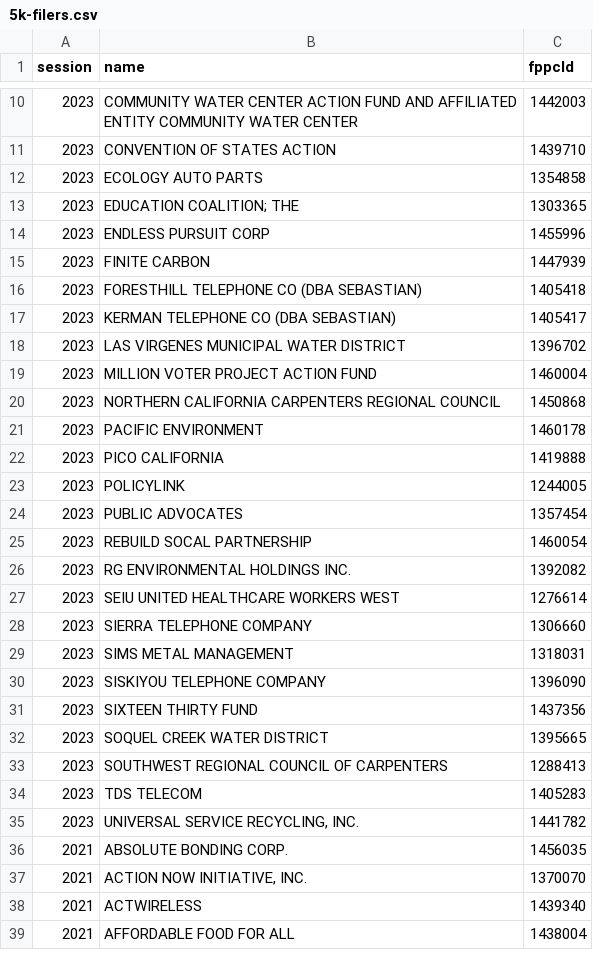
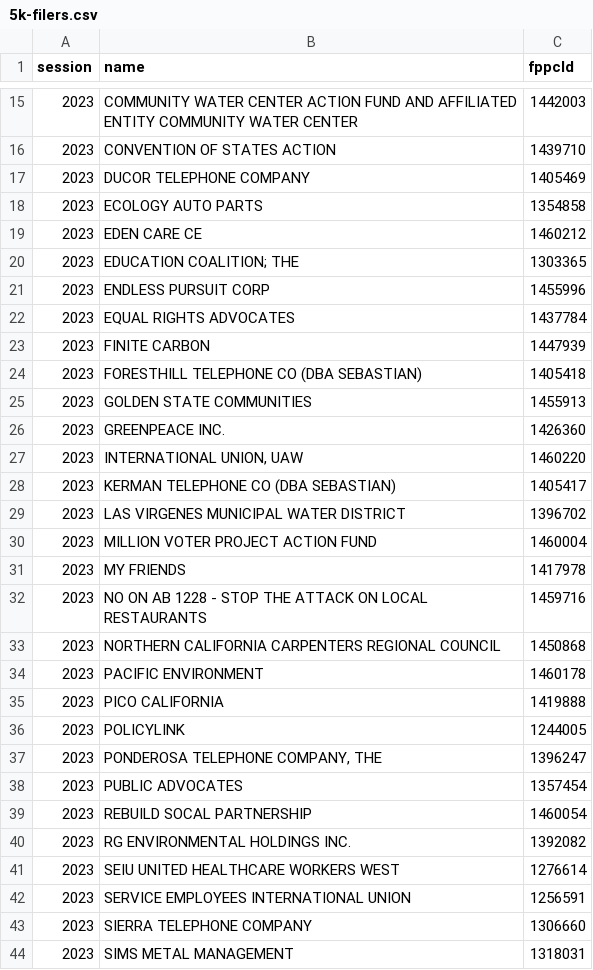
Before and after one commit to jeremiak/cal-access-lobbying-5k-filers, a CSV file: 5k-filers.csv, drawn as a sheet; only a part is shown, gaps mark what is left out; the shorter side is filled out with more unchanged rows; the diff covers the shown part only; the diff names each change by its address in the sheet, - before the commit and + after, or states it on an @@ line.

```diff
--- a/5k-filers.csv
+++ b/5k-filers.csv
+row 17: 2023 | DUCOR TELEPHONE COMPANY | 1405469
+row 19: 2023 | EDEN CARE CE | 1460212
+row 22: 2023 | EQUAL RIGHTS ADVOCATES | 1437784
+row 25: 2023 | GOLDEN STATE COMMUNITIES | 1455913
+row 26: 2023 | GREENPEACE INC. | 1426360
+row 27: 2023 | INTERNATIONAL UNION, UAW | 1460220
+row 31: 2023 | MY FRIENDS | 1417978
+row 32: 2023 | NO ON AB 1228 - STOP THE ATTACK ON LOCAL RESTAURANTS | 1459716
+row 37: 2023 | PONDEROSA TELEPHONE COMPANY, THE | 1396247
+row 42: 2023 | SERVICE EMPLOYEES INTERNATIONAL UNION | 1256591
```
Also changed, not shown: 6 added rows elsewhere in this file.
